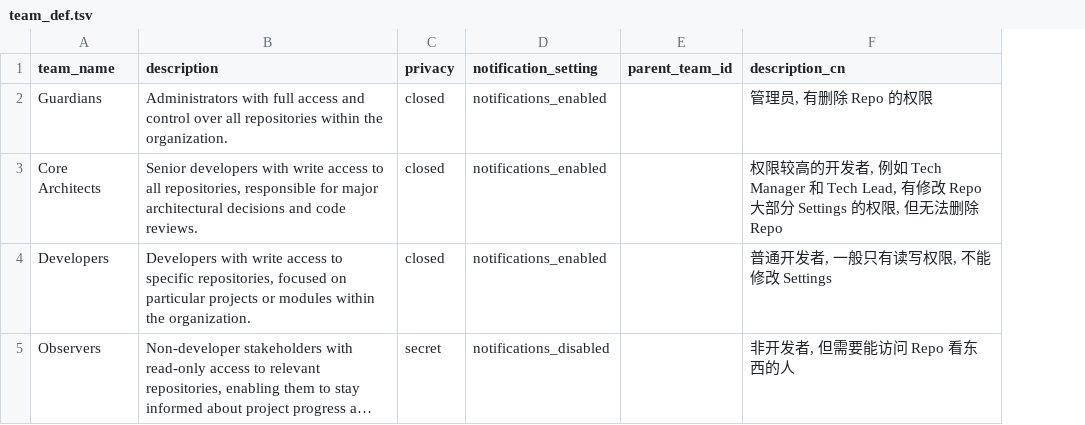
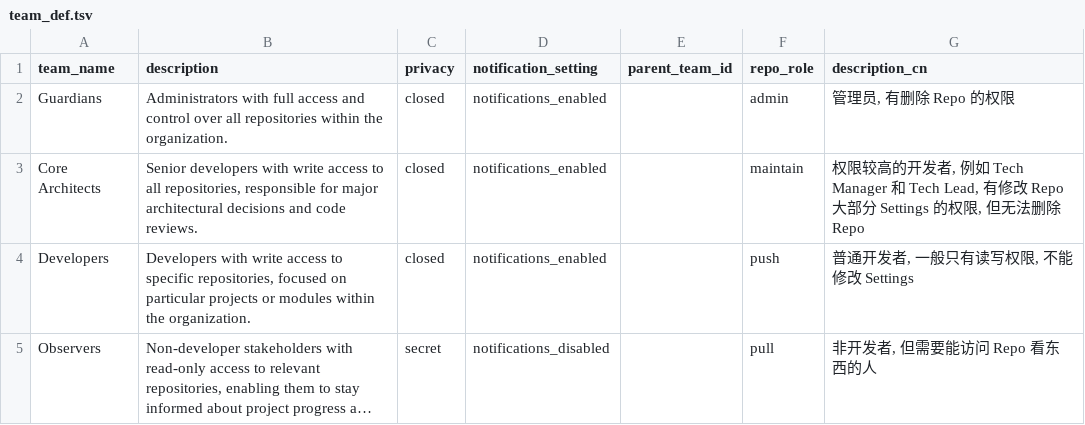
Before and after one commit to MacHu-GWU/gh_org_gov-project, a TSV file: operations/s01_manage_team_def/team_def.tsv, drawn as a sheet; long unchanged cells end in …; the diff names each change by its address in the sheet, - before the commit and + after, or states it on an @@ line.

Commit message:
Add repo_role support to team definitions
Add optional repo_role column and handling for team definitions to support org-wide repository permissions. This includes: adding REPO_ROLE to the TSV column enum, importing and using RepositoryRoleEnum for validation, adding a repo_role field to the TeamDef dataclass, and updating load_team_defs_from_tsv to validate/read the repo_role column. Also update the example team_def.tsv to include repo_role values (admin/maintain/push/pull).

```diff
--- a/operations/s01_manage_team_def/team_def.tsv
+++ b/operations/s01_manage_team_def/team_def.tsv
+column F (repo_role), rows 2-5: admin | maintain | push | pull
```
Also changed, not shown: 2 other files.
